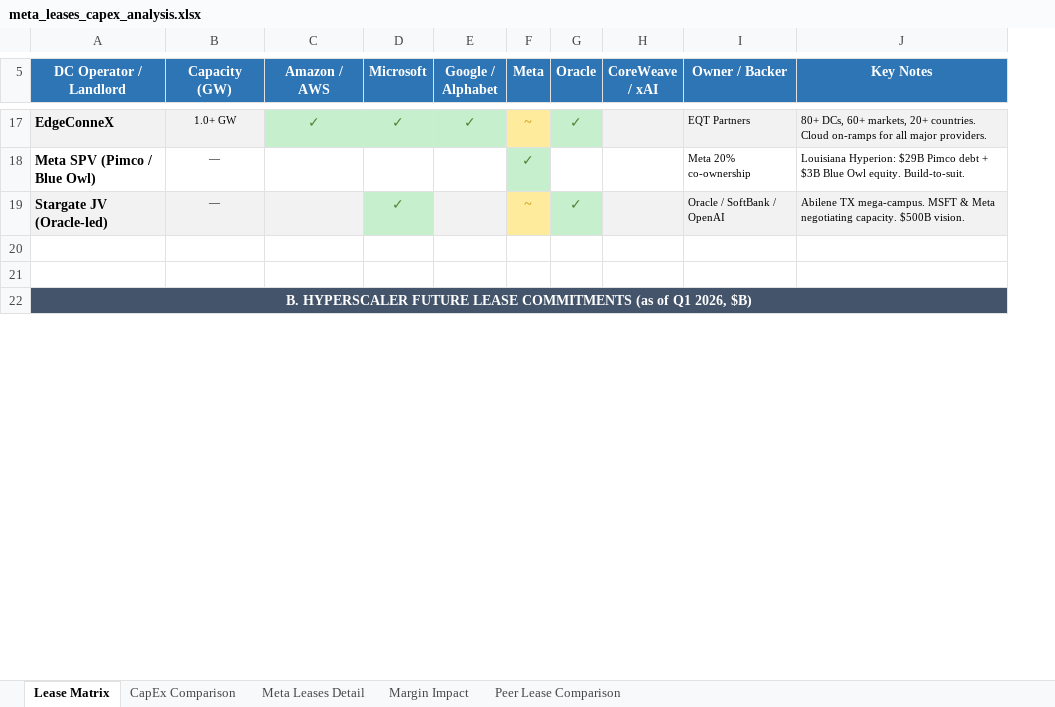
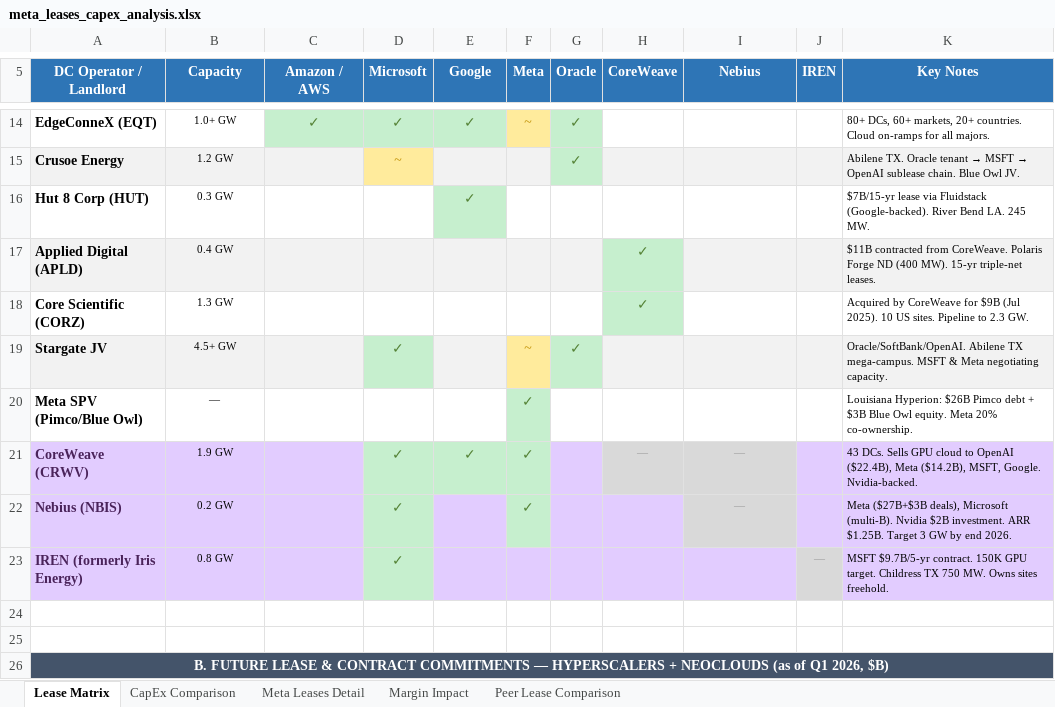
Before and after one commit to ms4674/Equity-research, an Excel workbook: meta_leases_capex_analysis.xlsx, sheet Lease Matrix, drawn as a sheet; only a part is shown, gaps mark what is left out; values as stored, in another font and other column widths than the file's, no borders; removed rows and columns are numbered as before the commit, all else as after; the diff covers the shown part only; the diff names each change by its address in the sheet, - before the commit and + after, or states it on an @@ line.

```diff
--- a/meta_leases_capex_analysis.xlsx (sheet Lease Matrix)
+++ b/meta_leases_capex_analysis.xlsx (sheet Lease Matrix)
-column H (CoreWeave / xAI), empty
+column H (CoreWeave), empty
+column J (IREN), empty
-B5: Capacity (GW)
+B5: Capacity
-E5: Google / Alphabet
+E5: Google
-I5: Owner / Backer
+I5: Nebius
-A14 (DC Operator / Landlord): EdgeConneX
+A14 (DC Operator / Landlord): EdgeConneX (EQT)
-A14:B14 fill: #F2F2F2
+A14:B14 fill: none
-I14 (Nebius): EQT Partners
+I14 (Nebius): (empty)
-I14 fill: #F2F2F2
+I14 fill: none
-K14 (Key Notes): …for all major providers.
+K14 (Key Notes): …for all majors.
-K14 fill: #F2F2F2
+K14 fill: none
+row 15: Crusoe Energy | 1.2 GW |  | ~ |  |  | ✓ |  |  |  | Abilene TX. Oracle tenant → MSFT → OpenAI sublease chain. Blue Owl JV.
+row 16: Hut 8 Corp (HUT) | 0.3 GW |  |  | ✓ |  |  |  |  |  | $7B/15-yr lease via Fluidstack (Google-backed). River Bend LA. 245 MW.
+row 17: Applied Digital (APLD) | 0.4 GW |  |  |  |  |  | ✓ |  |  | $11B contracted from CoreWeave. Polaris Forge ND (400 MW). 15-yr triple-net leases.
+row 18: Core Scientific (CORZ) | 1.3 GW |  |  |  |  |  | ✓ |  |  | Acquired by CoreWeave for $9B (Jul 2025). 10 US sites. Pipeline to 2.3 GW.
+row 19: Stargate JV | 4.5+ GW |  | ✓ |  | ~ | ✓ |  |  |  | Oracle/SoftBank/OpenAI. Abilene TX mega-campus. MSFT & Meta negotiating capacity.
-A20 (DC Operator / Landlord): Meta SPV (Pimco / Blue Owl)
+A20 (DC Operator / Landlord): Meta SPV (Pimco/Blue Owl)
-I20 (Nebius): Meta 20% co-ownership
+I20 (Nebius): (empty)
-K20 (Key Notes): Louisiana Hyperion: $29B Pimco debt + $3B Blue Owl equity. Build-to-suit.
+K20 (Key Notes): Louisiana Hyperion: $26B Pimco debt + $3B Blue Owl equity. Meta 20% co-ownership.
-row 19: Stargate JV (Oracle-led) | — |  | ✓ |  | ~ | ✓ |  | Oracle / SoftBank / OpenAI | Abilene TX mega-campus. MSFT & Meta negotiating capacity. $500B vision.
+row 21: CoreWeave (CRWV) | 1.9 GW |  | ✓ | ✓ | ✓ |  | — | — |  | 43 DCs. Sells GPU cloud to OpenAI ($22.4B), Meta ($14.2B), MSFT, Google. Nvidia-backed.
+row 22: Nebius (NBIS) | 0.2 GW |  | ✓ |  | ✓ |  |  | — |  | Meta ($27B+$3B deals), Microsoft (multi-B). Nvidia $2B investment. ARR $1.25B. Target 3 GW by end 2026.
+row 23: IREN (formerly Iris Energy) | 0.8 GW |  | ✓ |  |  |  |  |  | — | MSFT $9.7B/5-yr contract. 150K GPU target. Childress TX 750 MW. Owns sites freehold.
-A26 (DC Operator / Landlord): B. HYPERSCALER FUTURE LEASE COMMITMENTS (as of…
+A26 (DC Operator / Landlord): B. FUTURE LEASE & CONTRACT COMMITMENTS — HYPERSCALERS + NEOCLOUDS (as of…
```
Also changed, not shown: 20 added rows, 9 removed rows, 75 edited cells and cell formats elsewhere in this sheet.
